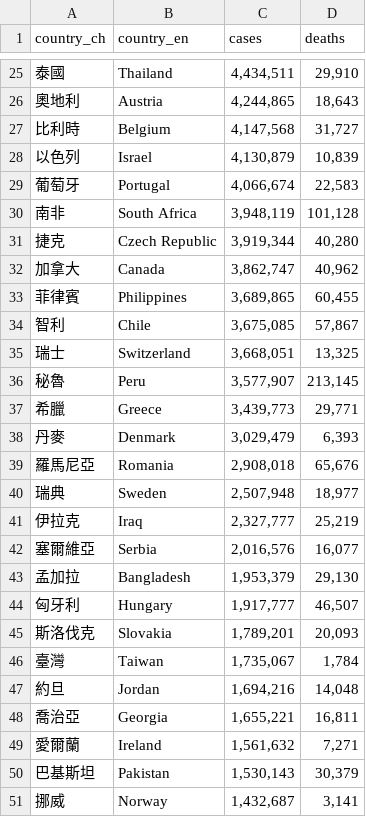
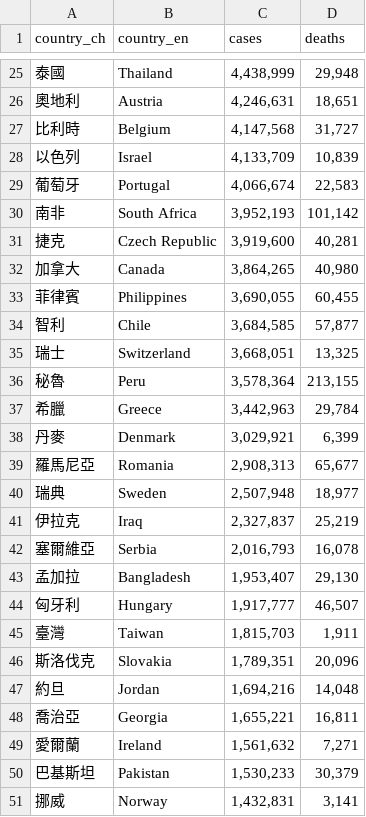
Before and after one commit to peter279k/cdc-data-mirror, a CSV file: covid19_global_cases_and_deaths.csv, drawn as a sheet; only a part is shown, gaps mark what is left out; the diff covers the shown part only.

```diff
--- a/covid19_global_cases_and_deaths.csv
+++ b/covid19_global_cases_and_deaths.csv
@@ -25,23 +25,23 @@ country_ch,country_en,cases,deaths
-泰國,Thailand,"4,434,511","29,910"
-奧地利,Austria,"4,244,865","18,643"
+泰國,Thailand,"4,438,999","29,948"
+奧地利,Austria,"4,246,631","18,651"
 比利時,Belgium,"4,147,568","31,727"
-以色列,Israel,"4,130,879","10,839"
+以色列,Israel,"4,133,709","10,839"
 葡萄牙,Portugal,"4,066,674","22,583"
-南非,South Africa,"3,948,119","101,128"
-捷克,Czech Republic,"3,919,344","40,280"
-加拿大,Canada,"3,862,747","40,962"
-菲律賓,Philippines,"3,689,865","60,455"
-智利,Chile,"3,675,085","57,867"
+南非,South Africa,"3,952,193","101,142"
+捷克,Czech Republic,"3,919,600","40,281"
+加拿大,Canada,"3,864,265","40,980"
+菲律賓,Philippines,"3,690,055","60,455"
+智利,Chile,"3,684,585","57,877"
 瑞士,Switzerland,"3,668,051","13,325"
-秘魯,Peru,"3,577,907","213,145"
-希臘,Greece,"3,439,773","29,771"
-丹麥,Denmark,"3,029,479","6,393"
-羅馬尼亞,Romania,"2,908,018","65,676"
+秘魯,Peru,"3,578,364","213,155"
+希臘,Greece,"3,442,963","29,784"
+丹麥,Denmark,"3,029,921","6,399"
+羅馬尼亞,Romania,"2,908,313","65,677"
 瑞典,Sweden,"2,507,948","18,977"
-伊拉克,Iraq,"2,327,777","25,219"
-塞爾維亞,Serbia,"2,016,576","16,077"
-孟加拉,Bangladesh,"1,953,379","29,130"
+伊拉克,Iraq,"2,327,837","25,219"
+塞爾維亞,Serbia,"2,016,793","16,078"
+孟加拉,Bangladesh,"1,953,407","29,130"
 匈牙利,Hungary,"1,917,777","46,507"
-斯洛伐克,Slovakia,"1,789,201","20,093"
-臺灣,Taiwan,"1,735,067","1,784"
+臺灣,Taiwan,"1,815,703","1,911"
+斯洛伐克,Slovakia,"1,789,351","20,096"
 約旦,Jordan,"1,694,216","14,048"
@@ -49,3 +49,3 @@ country_ch,country_en,cases,deaths
 愛爾蘭,Ireland,"1,561,632","7,271"
-巴基斯坦,Pakistan,"1,530,143","30,379"
-挪威,Norway,"1,432,687","3,141"
+巴基斯坦,Pakistan,"1,530,233","30,379"
+挪威,Norway,"1,432,831","3,141"
```
Also changed, not shown: 2 added rows, 2 removed rows and 101 edited cells elsewhere in this file, 3 other files.
